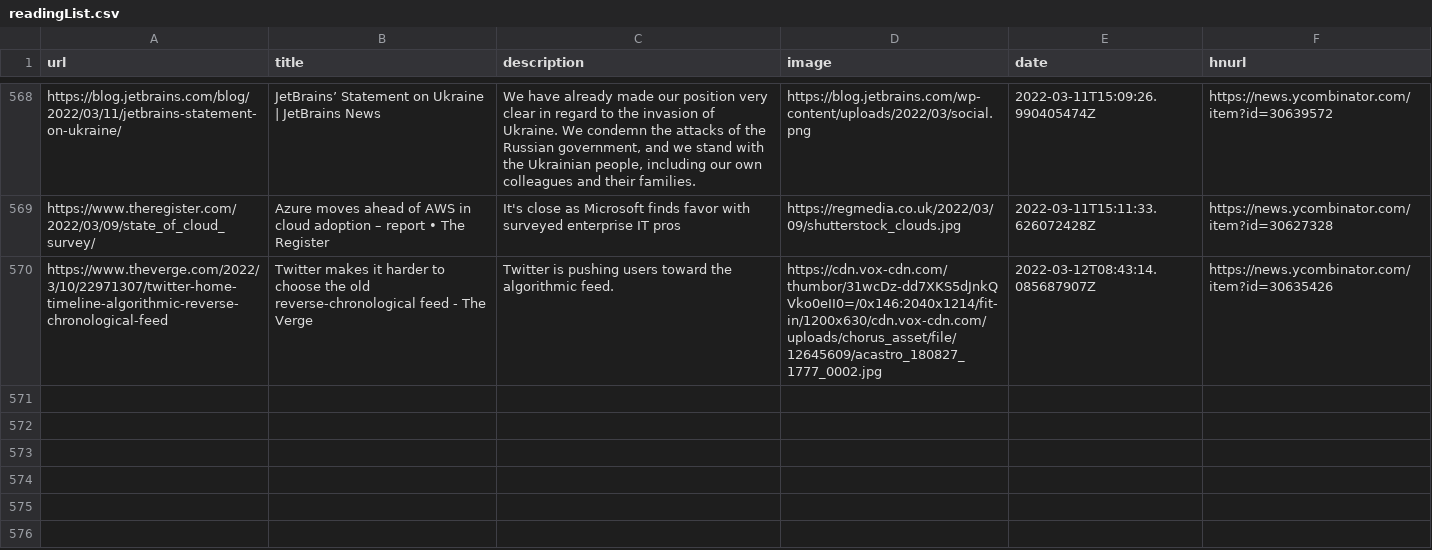
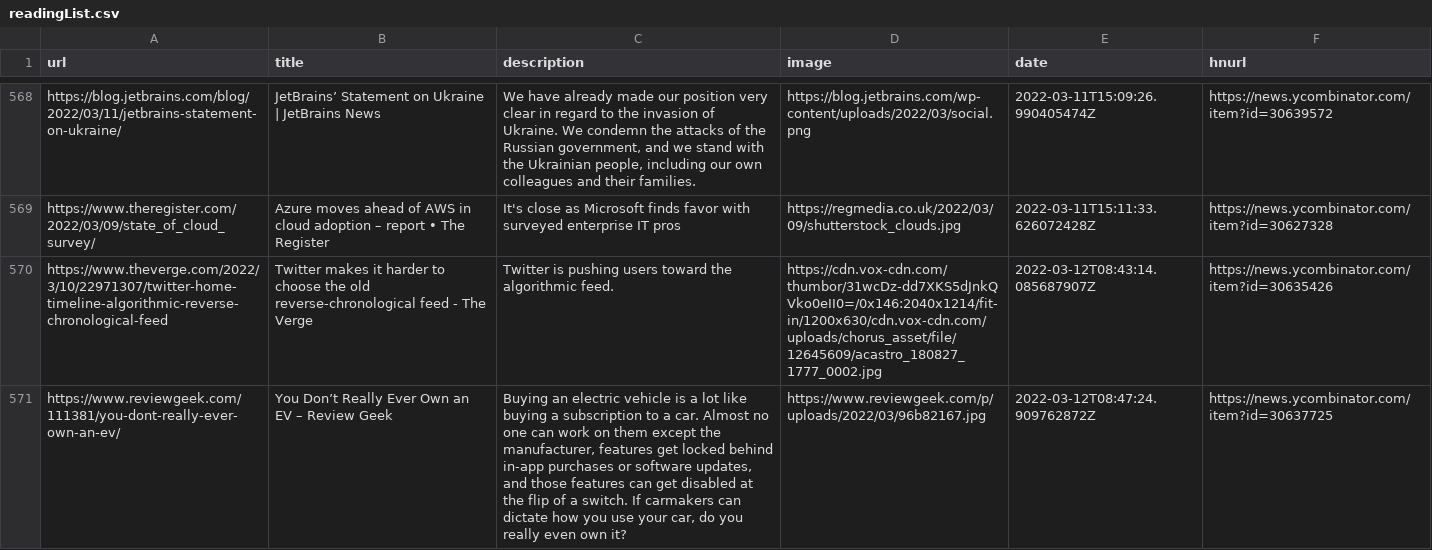
Before and after one commit to codemicro/readingList, a CSV file: readingList.csv, drawn as a sheet; only a part is shown, gaps mark what is left out; the diff names each change by its address in the sheet, - before the commit and + after, or states it on an @@ line.

Commit message:
Automated reading list update at 12 Mar 22 08:47 UTC

```diff
--- a/readingList.csv
+++ b/readingList.csv
+row 571: https://www.reviewgeek.com/111381/you-dont-really-ever-own-an-ev/ | You Don’t Really Ever Own an EV – Review Geek | Buying an electric vehicle is a lot like buying a subscription to a car. Almost no one can work on them except the manufacturer, features get locked behind in-app purchases or software updates, and those features can get disabled at the flip of a switch. If carmakers can dictate how you use your car, do you really even own it? | https://www.reviewgeek.com/p/uploads/2022/03/96b82167.jpg | 2022-03-12T08:47:24.909762872Z | https://news.ycombinator.com/item?id=30637725
```
